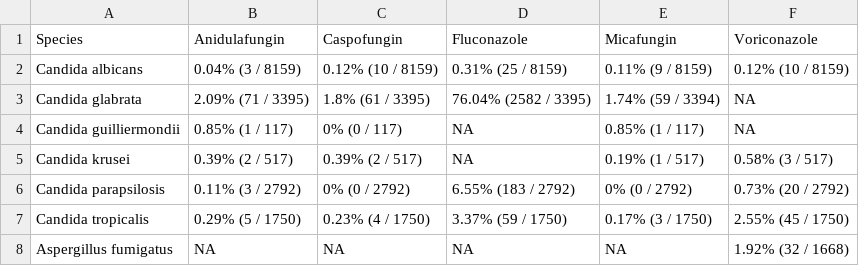
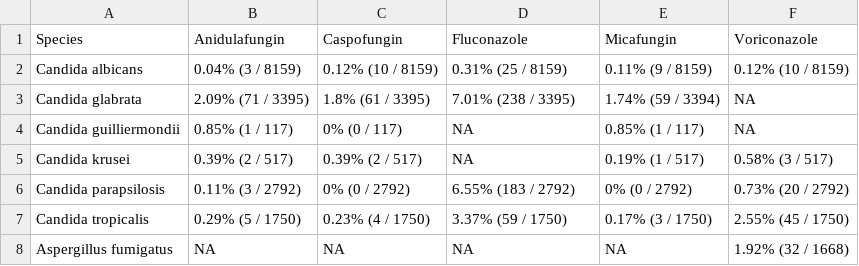
Before and after one commit to CDCgov/vivli-amr-dashboard, a CSV file: output/prop_resistant.csv, drawn as a sheet.

Commit message:
updating table fix

```diff
--- a/output/prop_resistant.csv
+++ b/output/prop_resistant.csv
@@ -2,3 +2,3 @@ Species,Anidulafungin,Caspofungin,Fluconazole,Micafungin,Voriconazole
 Candida albicans,0.04% (3 / 8159),0.12% (10 / 8159),0.31% (25 / 8159),0.11% (9 / 8159),0.12% (10 / 8159)
-Candida glabrata,2.09% (71 / 3395),1.8% (61 / 3395),76.04% (2582 / 3395),1.74% (59 / 3394),NA
+Candida glabrata,2.09% (71 / 3395),1.8% (61 / 3395),7.01% (238 / 3395),1.74% (59 / 3394),NA
 Candida guilliermondii,0.85% (1 / 117),0% (0 / 117),NA,0.85% (1 / 117),NA
```
